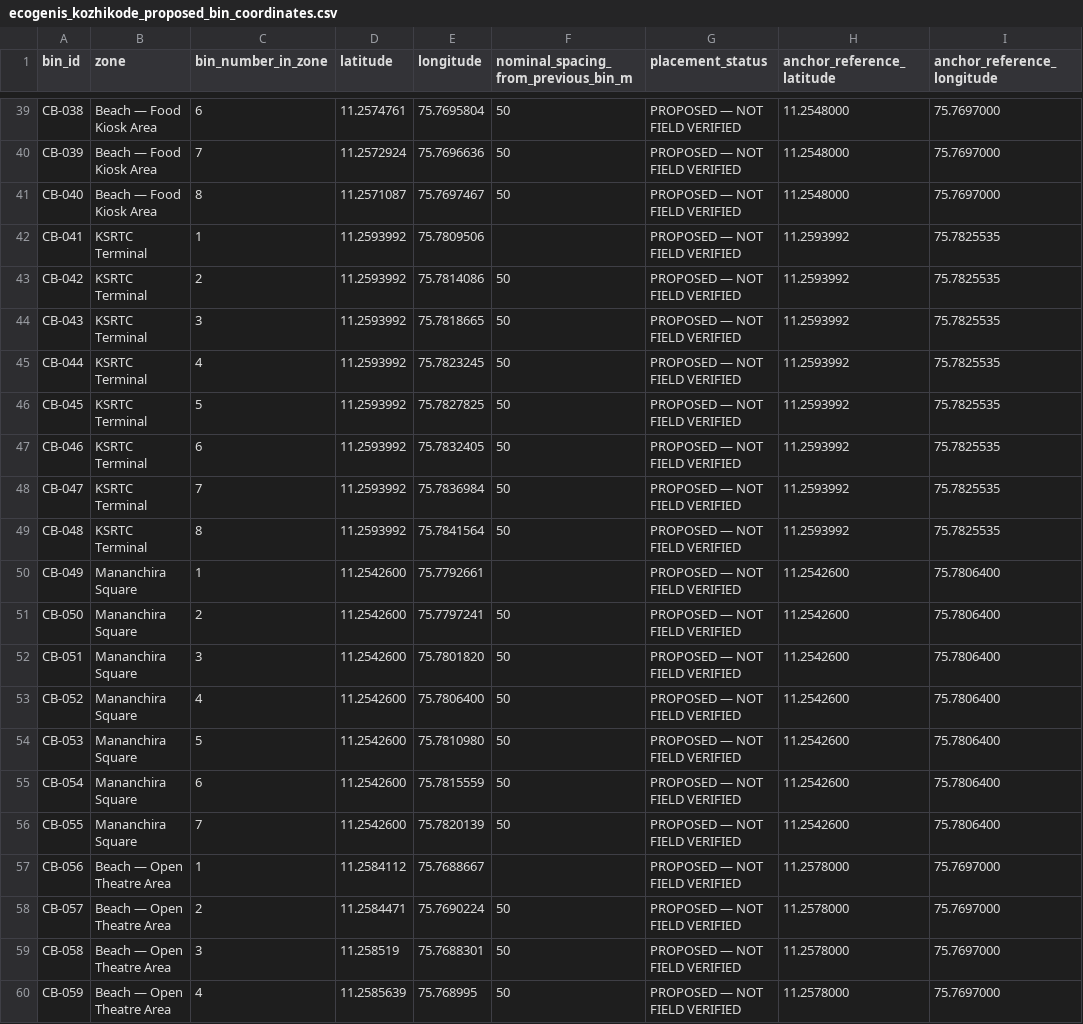
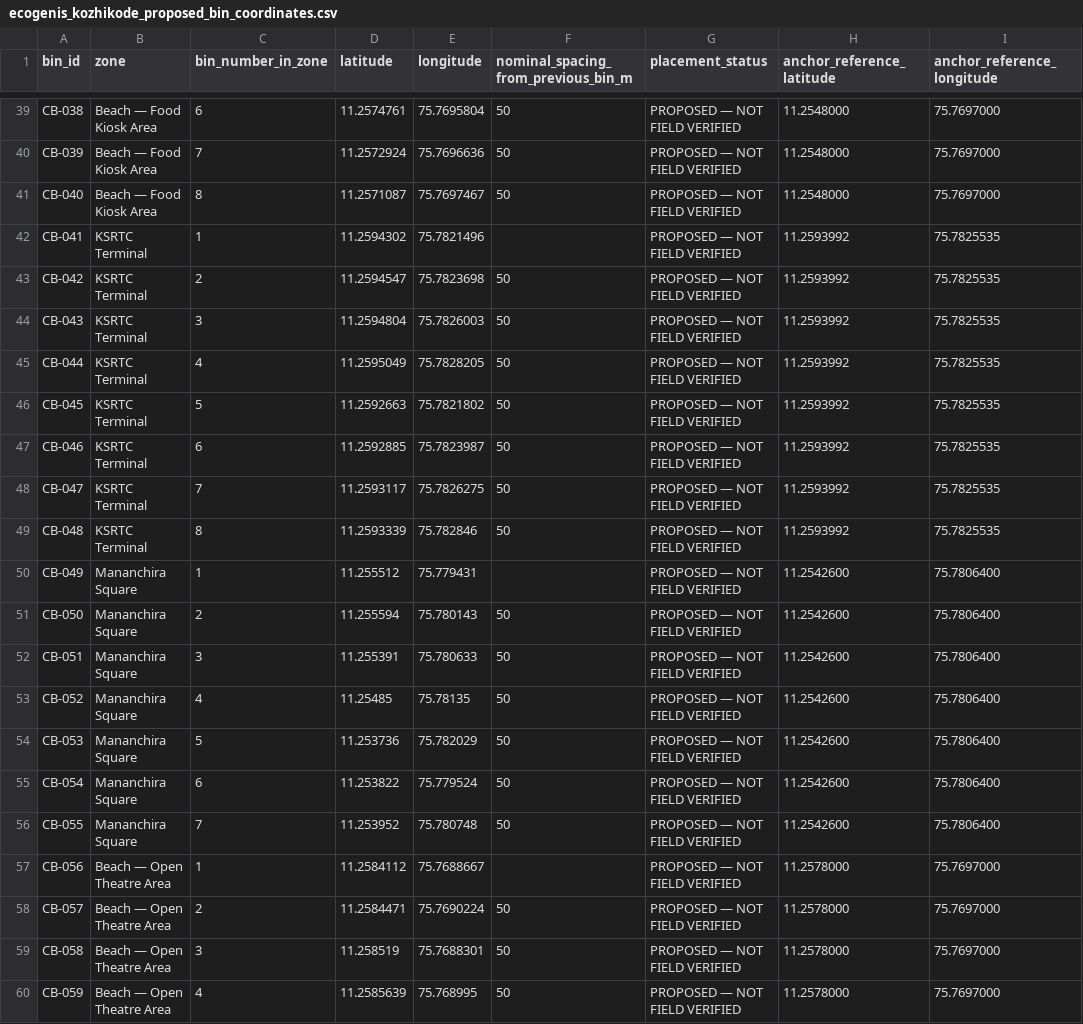
Before and after one commit to murshidmujeeb/envesus-dashboard-ui, a CSV file: ecogenis_kozhikode_proposed_bin_coordinates.csv, drawn as a sheet; only a part is shown, gaps mark what is left out; the diff names each change by its address in the sheet, - before the commit and + after, or states it on an @@ line.

Commit message:
Update KSRTC Terminal (CB-041 to CB-048) and Mananchira Square (CB-049 to CB-055) bin coordinates

```diff
--- a/ecogenis_kozhikode_proposed_bin_coordinates.csv
+++ b/ecogenis_kozhikode_proposed_bin_coordinates.csv
-D42 (latitude): 11.2593992
+D42 (latitude): 11.2594302
-E42 (longitude): 75.7809506
+E42 (longitude): 75.7821496
-D43 (latitude): 11.2593992
+D43 (latitude): 11.2594547
-E43 (longitude): 75.7814086
+E43 (longitude): 75.7823698
-D44 (latitude): 11.2593992
+D44 (latitude): 11.2594804
-E44 (longitude): 75.7818665
+E44 (longitude): 75.7826003
-D45 (latitude): 11.2593992
+D45 (latitude): 11.2595049
-E45 (longitude): 75.7823245
+E45 (longitude): 75.7828205
-D46 (latitude): 11.2593992
+D46 (latitude): 11.2592663
-E46 (longitude): 75.7827825
+E46 (longitude): 75.7821802
-D47 (latitude): 11.2593992
+D47 (latitude): 11.2592885
-E47 (longitude): 75.7832405
+E47 (longitude): 75.7823987
-D48 (latitude): 11.2593992
+D48 (latitude): 11.2593117
-E48 (longitude): 75.7836984
+E48 (longitude): 75.7826275
-D49 (latitude): 11.2593992
+D49 (latitude): 11.2593339
-E49 (longitude): 75.7841564
+E49 (longitude): 75.782846
-D50 (latitude): 11.2542600
+D50 (latitude): 11.255512
-E50 (longitude): 75.7792661
+E50 (longitude): 75.779431
-D51 (latitude): 11.2542600
+D51 (latitude): 11.255594
-E51 (longitude): 75.7797241
+E51 (longitude): 75.780143
-D52 (latitude): 11.2542600
+D52 (latitude): 11.255391
-E52 (longitude): 75.7801820
+E52 (longitude): 75.780633
-D53 (latitude): 11.2542600
+D53 (latitude): 11.25485
-E53 (longitude): 75.7806400
+E53 (longitude): 75.78135
-D54 (latitude): 11.2542600
+D54 (latitude): 11.253736
-E54 (longitude): 75.7810980
+E54 (longitude): 75.782029
-D55 (latitude): 11.2542600
+D55 (latitude): 11.253822
-E55 (longitude): 75.7815559
+E55 (longitude): 75.779524
-D56 (latitude): 11.2542600
+D56 (latitude): 11.253952
-E56 (longitude): 75.7820139
+E56 (longitude): 75.780748
```
Also changed, not shown: 1 other file.
